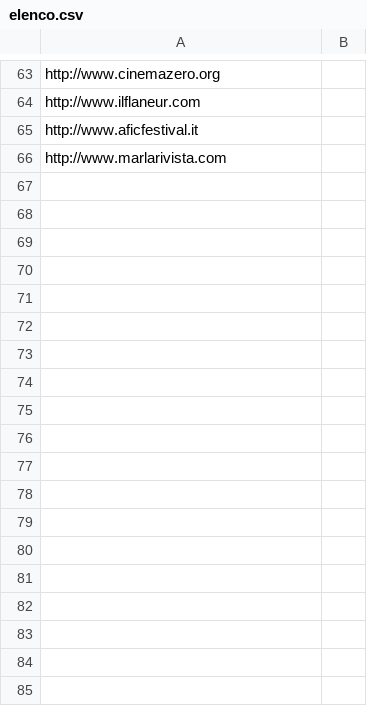
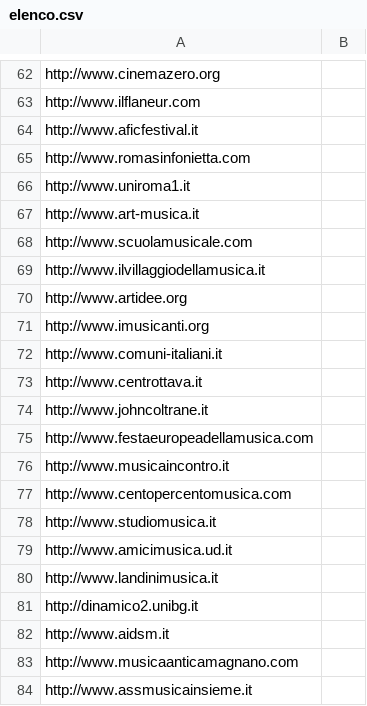
Before and after one commit to franka92/No-Profit-Web-Scraper, a CSV file: src/elenco.csv, drawn as a sheet; only a part is shown, gaps mark what is left out; the diff covers the shown part only.

```diff
--- a/src/elenco.csv
+++ b/src/elenco.csv
@@ -65,2 +64,21 @@ http://www.ilflaneur.com,
 http://www.aficfestival.it,
-http://www.marlarivista.com,
+http://www.romasinfonietta.com,
+http://www.uniroma1.it,
+http://www.art-musica.it,
+http://www.scuolamusicale.com,
+http://www.ilvillaggiodellamusica.it,
+http://www.artidee.org,
+http://www.imusicanti.org,
+http://www.comuni-italiani.it,
+http://www.centrottava.it,
+http://www.johncoltrane.it,
+http://www.festaeuropeadellamusica.com,
+http://www.musicaincontro.it,
+http://www.centopercentomusica.com,
+http://www.studiomusica.it,
+http://www.amicimusica.ud.it,
+http://www.landinimusica.it,
+http://dinamico2.unibg.it,
+http://www.aidsm.it,
+http://www.musicaanticamagnano.com,
+http://www.assmusicainsieme.it,
```
Also changed, not shown: 111 added rows, 1 removed row and 13 edited cells elsewhere in this file, 13 other files.
